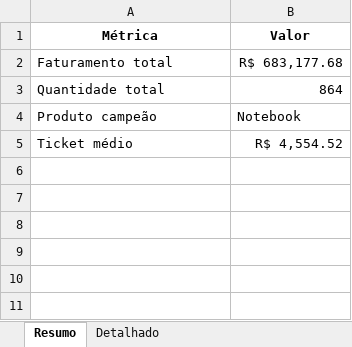
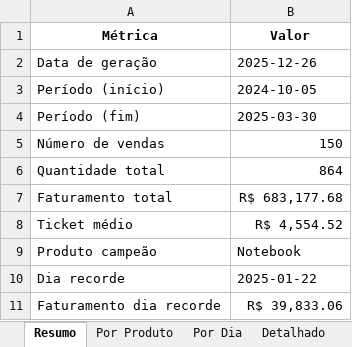
Before and after one commit to gaherrera00/automacao_relatorios, an Excel workbook: output/relatorio_2025-12-26.xlsx, sheet Resumo, drawn as a sheet; values as stored, in another font and other column widths than the file's, no borders; the diff names each change by its address in the sheet, - before the commit and + after, or states it on an @@ line.

```diff
--- a/output/relatorio_2025-12-26.xlsx (sheet Resumo)
+++ b/output/relatorio_2025-12-26.xlsx (sheet Resumo)
+sheet tab: Por Produto
+sheet tab: Por Dia
+row 2: Data de geração | 2025-12-26
+row 3: Período (início) | 2024-10-05
+row 4: Período (fim) | 2025-03-30
+row 5: Número de vendas | 150
@@ row 3 moved to row 6: Quantidade total @@
@@ row 5 moved to row 8: Ticket médio @@
+row 10: Dia recorde | 2025-01-22
+row 11: Faturamento dia recorde | R$ 39,833.06
```
Also changed, not shown: sheet Detalhado, charts or pictures, 9 other files.
